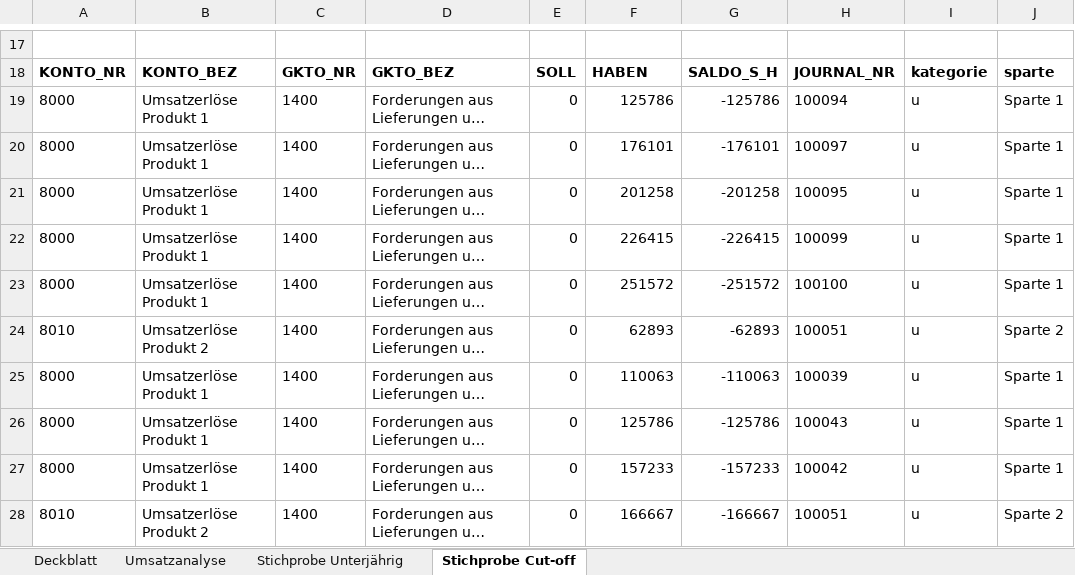
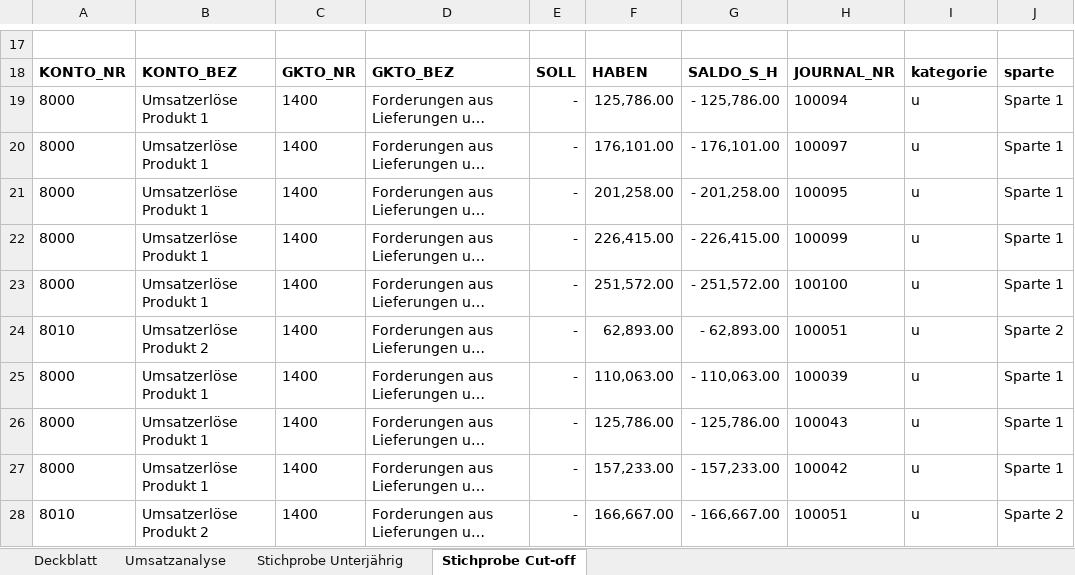
Before and after one commit to NepomukLorenz/auditrevenue, an Excel workbook: sample_Umsatzanalyse.xlsx, sheet Stichprobe Cut-off, drawn as a sheet; only a part is shown, gaps mark what is left out; long unchanged cells end in …; values as stored, in another font and other column widths than the file's, no borders; conditional formats not drawn; the diff names each change by its address in the sheet, - before the commit and + after, or states it on an @@ line.

```diff
--- a/sample_Umsatzanalyse.xlsx (sheet Stichprobe Cut-off)
+++ b/sample_Umsatzanalyse.xlsx (sheet Stichprobe Cut-off)
-E19:E28: 0
+E19:E28: -
-F19: 125786
+F19: 125,786.00
-G19: -125786
+G19: - 125,786.00
-F20: 176101
+F20: 176,101.00
-G20: -176101
+G20: - 176,101.00
-F21: 201258
+F21: 201,258.00
-G21: -201258
+G21: - 201,258.00
-F22: 226415
+F22: 226,415.00
-G22: -226415
+G22: - 226,415.00
-F23: 251572
+F23: 251,572.00
-G23: -251572
+G23: - 251,572.00
-F24: 62893
+F24: 62,893.00
-G24: -62893
+G24: - 62,893.00
-F25: 110063
+F25: 110,063.00
-G25: -110063
+G25: - 110,063.00
-F26: 125786
+F26: 125,786.00
-G26: -125786
+G26: - 125,786.00
-F27: 157233
+F27: 157,233.00
-G27: -157233
+G27: - 157,233.00
-F28: 166667
+F28: 166,667.00
-G28: -166667
+G28: - 166,667.00
```
Also changed, not shown: sheet Umsatzanalyse, sheet Stichprobe Unterjährig, charts or pictures, data/Musterjournal.xlsx, 5 other files.
